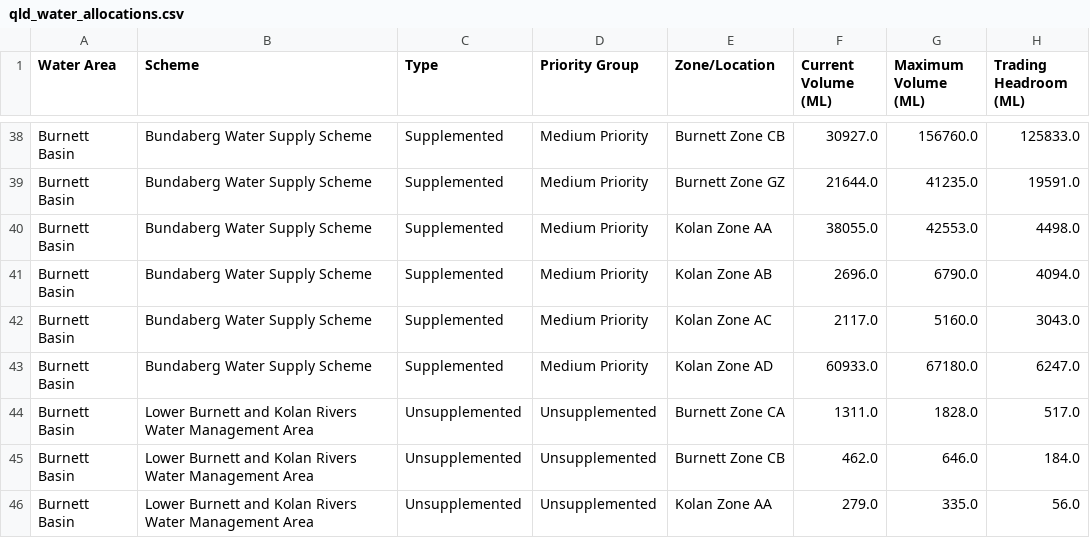
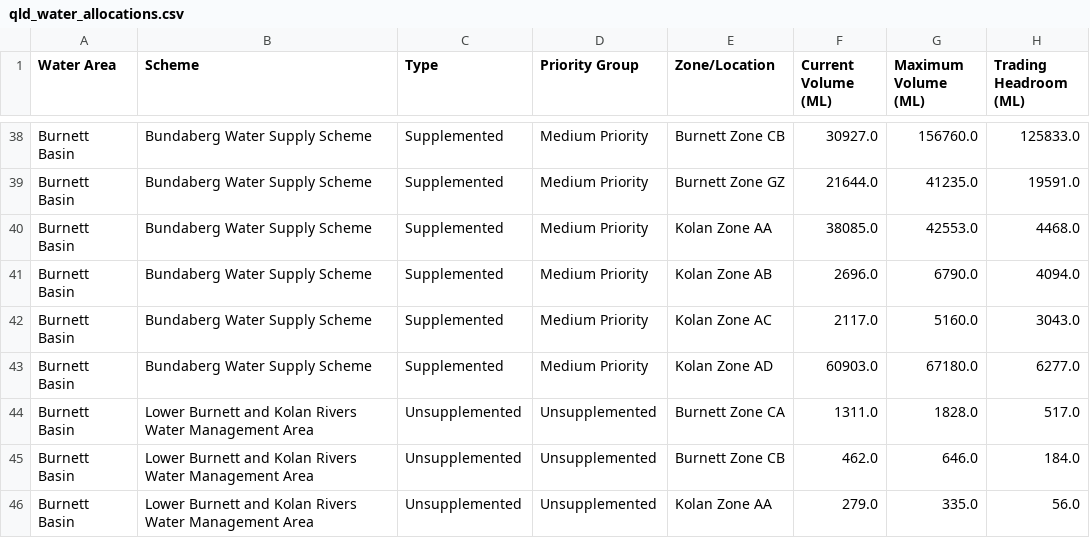
Before and after one commit to beeches-anode/qld-water-scraper, a CSV file: qld_water_allocations.csv, drawn as a sheet; only a part is shown, gaps mark what is left out.

```diff
--- a/qld_water_allocations.csv
+++ b/qld_water_allocations.csv
@@ -39,6 +39,6 @@ Burnett Basin,Bundaberg Water Supply Scheme,Supplemented,Medium Priority,Burnett
 Burnett Basin,Bundaberg Water Supply Scheme,Supplemented,Medium Priority,Burnett Zone GZ,21644.0,41235.0,19591.0
-Burnett Basin,Bundaberg Water Supply Scheme,Supplemented,Medium Priority,Kolan Zone AA,38055.0,42553.0,4498.0
+Burnett Basin,Bundaberg Water Supply Scheme,Supplemented,Medium Priority,Kolan Zone AA,38085.0,42553.0,4468.0
 Burnett Basin,Bundaberg Water Supply Scheme,Supplemented,Medium Priority,Kolan Zone AB,2696.0,6790.0,4094.0
 Burnett Basin,Bundaberg Water Supply Scheme,Supplemented,Medium Priority,Kolan Zone AC,2117.0,5160.0,3043.0
-Burnett Basin,Bundaberg Water Supply Scheme,Supplemented,Medium Priority,Kolan Zone AD,60933.0,67180.0,6247.0
+Burnett Basin,Bundaberg Water Supply Scheme,Supplemented,Medium Priority,Kolan Zone AD,60903.0,67180.0,6277.0
 Burnett Basin,Lower Burnett and Kolan Rivers Water Management Area,Unsupplemented,Unsupplemented,Burnett Zone CA,1311.0,1828.0,517.0
```
